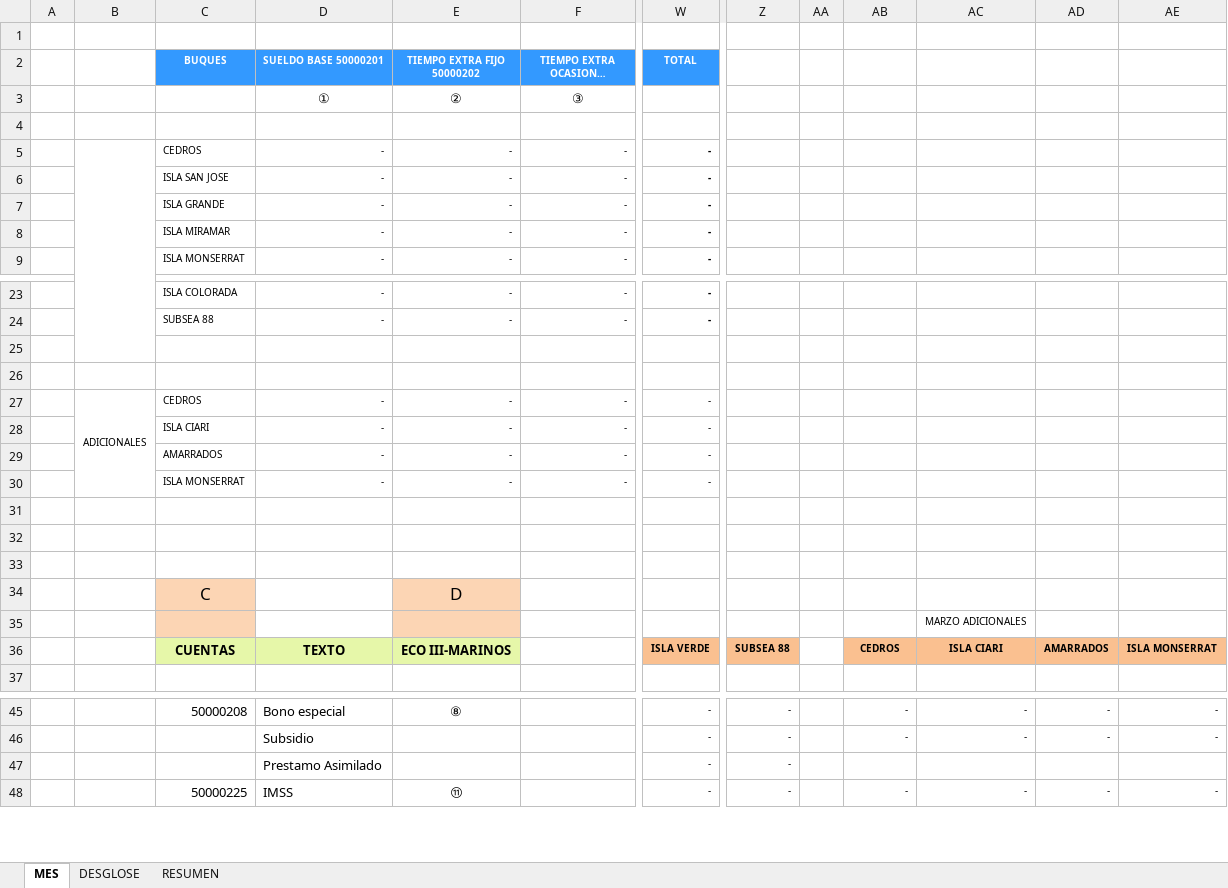
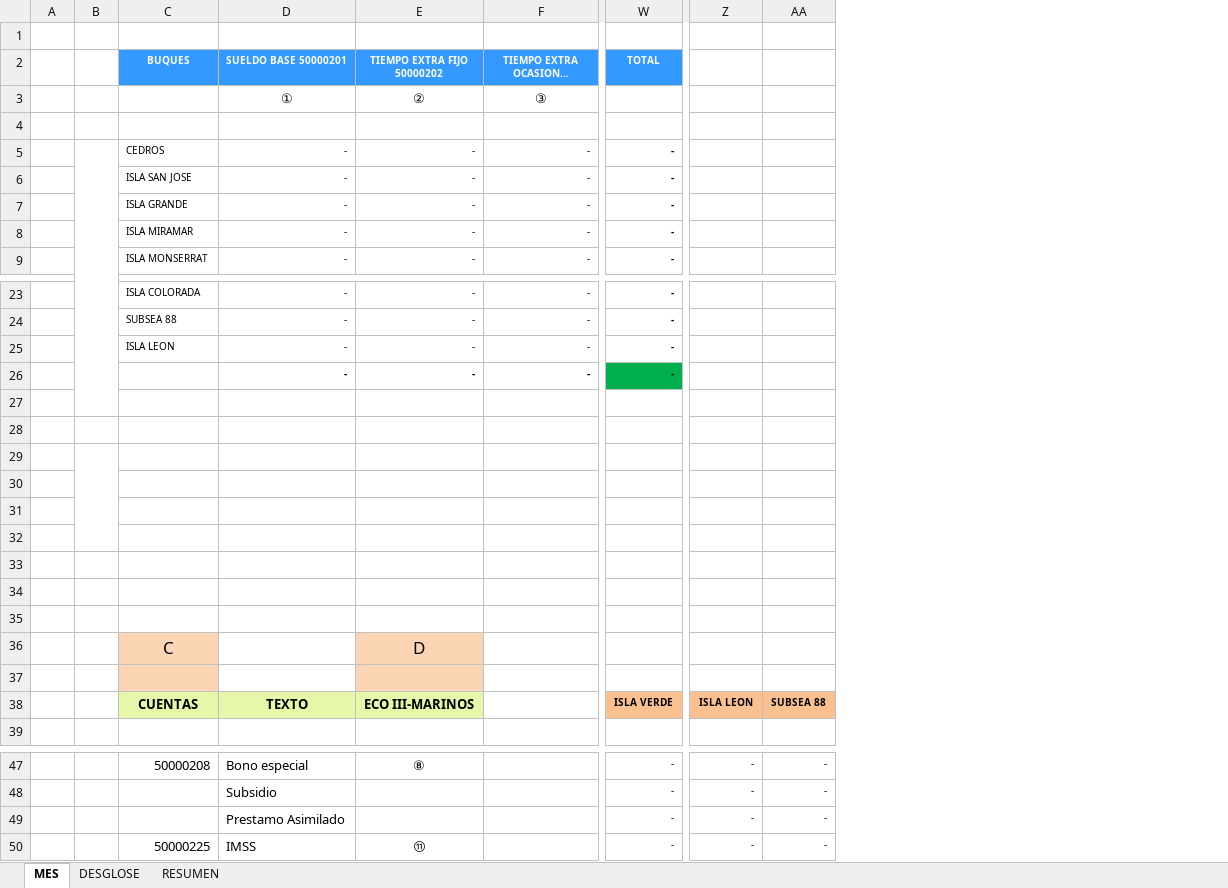
Before and after one commit to OperadoraNominas/OperadoraNominas, an Excel workbook: OperadoraNominas/bin/Debug/Archivos/Reporte.xlsx, sheet MES, drawn as a sheet; only a part is shown, gaps mark what is left out; long unchanged cells end in …; values as stored, in another font and other column widths than the file's, no borders; charts and pictures not drawn; removed rows and columns are numbered as before the commit, all else as after; rows hold the shown columns only; the diff names each change by its address in the sheet, - before the commit and + after, or states it on an @@ line.

Commit message:
Reporte EXCEL

```diff
--- a/OperadoraNominas/bin/Debug/Archivos/Reporte.xlsx (sheet MES)
+++ b/OperadoraNominas/bin/Debug/Archivos/Reporte.xlsx (sheet MES)
-column B, row 27: ADICIONALES
+column B, empty
-column AA, empty
-column AC, rows 35-36: MARZO ADICIONALES | ISLA CIARI; rows 45-48: - | - |  | -
-column AD, row 36: AMARRADOS; rows 45-48: - | - |  | -
-column AE, row 36: ISLA MONSERRAT; rows 45-48: - | - |  | -
+row 25:  |  | ISLA LEON | - | - | - | -
+row 26:  |  |  | - | - | - | -
-row 29:  | ADICIONALES | CEDROS | - | - | - | -
+row 29: (empty)
-row 30:  |  | ISLA CIARI | - | - | - | -
+row 30: (empty)
-row 31:  |  | AMARRADOS | - | - | - | -
+row 31: (empty)
-row 32:  |  | ISLA MONSERRAT | - | - | - | -
+row 32: (empty)
-Z38: SUBSEA 88
+Z38: ISLA LEON
-AA38: CEDROS
+AA38: SUBSEA 88
-AA49: (empty)
+AA49: -
```
Also changed, not shown: sheet RESUMEN, sheet DESGLOSE, formulas that keep their value, hidden cells, charts or pictures, 16 other files.
